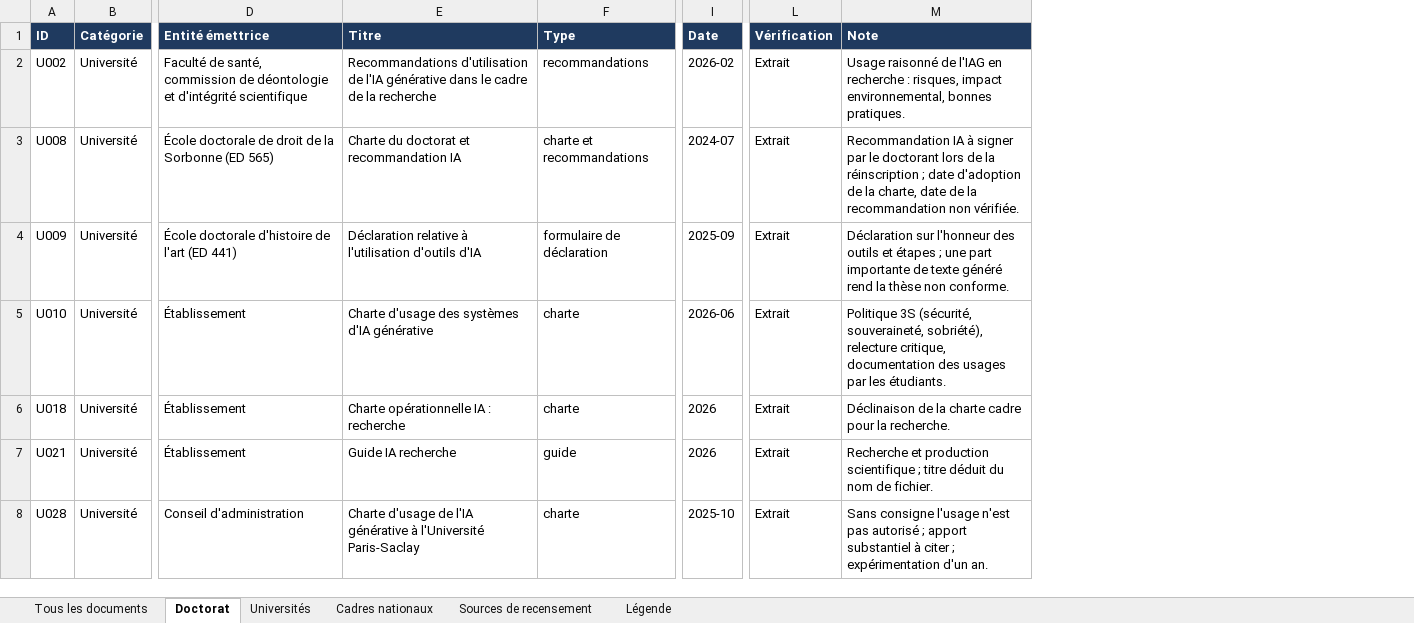
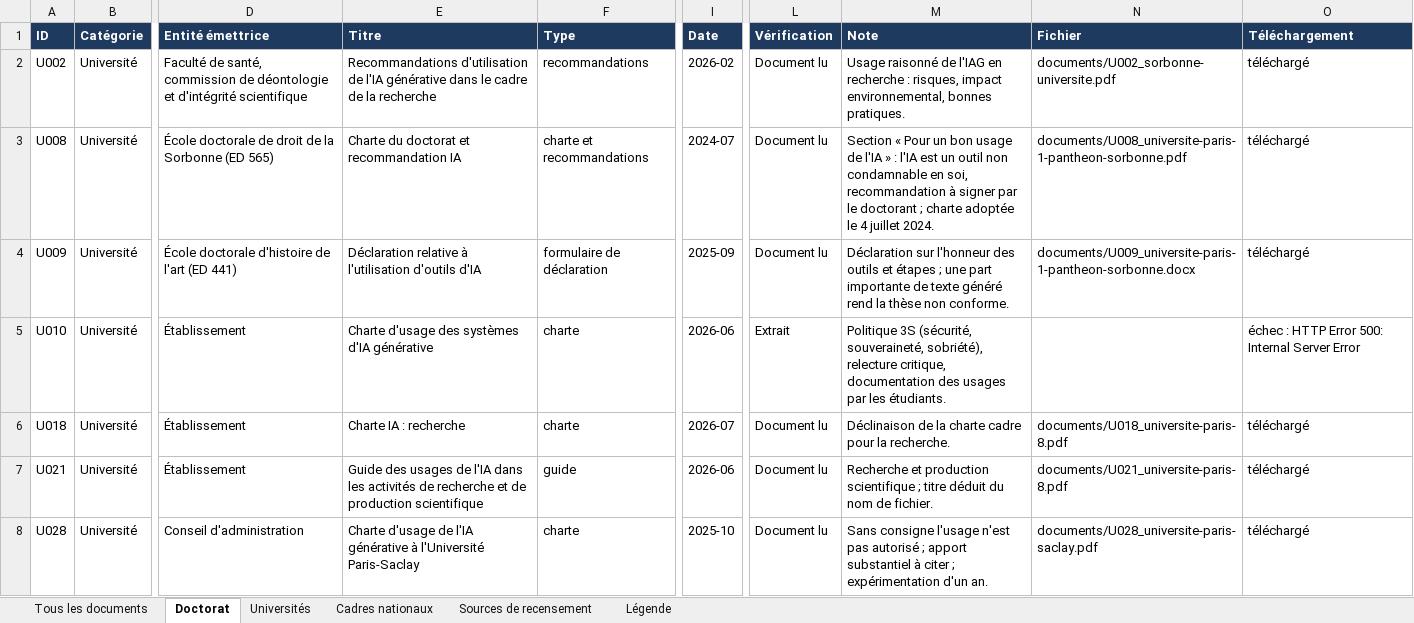
Before and after one commit to Cercle-IA/ia-education, an Excel workbook: chartes-ia-universites/recensement.xlsx, sheet Doctorat, drawn as a sheet; only a part is shown, gaps mark what is left out; values as stored, in another font and other column widths than the file's, no borders; the diff covers the shown part only; the diff names each change by its address in the sheet, - before the commit and + after, or states it on an @@ line.

```diff
--- a/chartes-ia-universites/recensement.xlsx (sheet Doctorat)
+++ b/chartes-ia-universites/recensement.xlsx (sheet Doctorat)
+column N (Fichier), rows 2-8: documents/U002_sorbonne-universite.pdf | documents/U008_universite-paris-1-pantheon-sorbonne.pdf | documents/U009_universite-paris-1-pantheon-sorbonne.docx |  | documents/U018_universite-paris-8.pdf | documents/U021_universite-paris-8.pdf | documents/U028_universite-paris-saclay.pdf
+column O (Téléchargement), rows 2-8: téléchargé | téléchargé | téléchargé | échec : HTTP Error 500: Internal Server Error | téléchargé | téléchargé | téléchargé
-L2:L4 (Vérification): Extrait
+L2:L4 (Vérification): Document lu
-M3 (Note): Recommandation IA à signer par le doctorant lors de la réinscription ; date d'adoption de la charte, date de la recommandation non vérifiée.
+M3 (Note): Section « Pour un bon usage de l'IA » : l'IA est un outil non condamnable en soi, recommandation à signer par le doctorant ; charte adoptée le 4 juillet 2024.
-E6 (Titre): Charte opérationnelle IA : recherche
+E6 (Titre): Charte IA : recherche
-I6 (Date): 2026
+I6 (Date): 2026-07
-L6:L8 (Vérification): Extrait
+L6:L8 (Vérification): Document lu
-E7 (Titre): Guide IA recherche
+E7 (Titre): Guide des usages de l'IA dans les activités de recherche et de production scientifique
-I7 (Date): 2026
+I7 (Date): 2026-06
```
Also changed, not shown: 2 removed rows and 33 edited cells elsewhere in this sheet, sheet Tous les documents, sheet Universités, sheet Cadres nationaux, sheet Légende, 23 other files.
